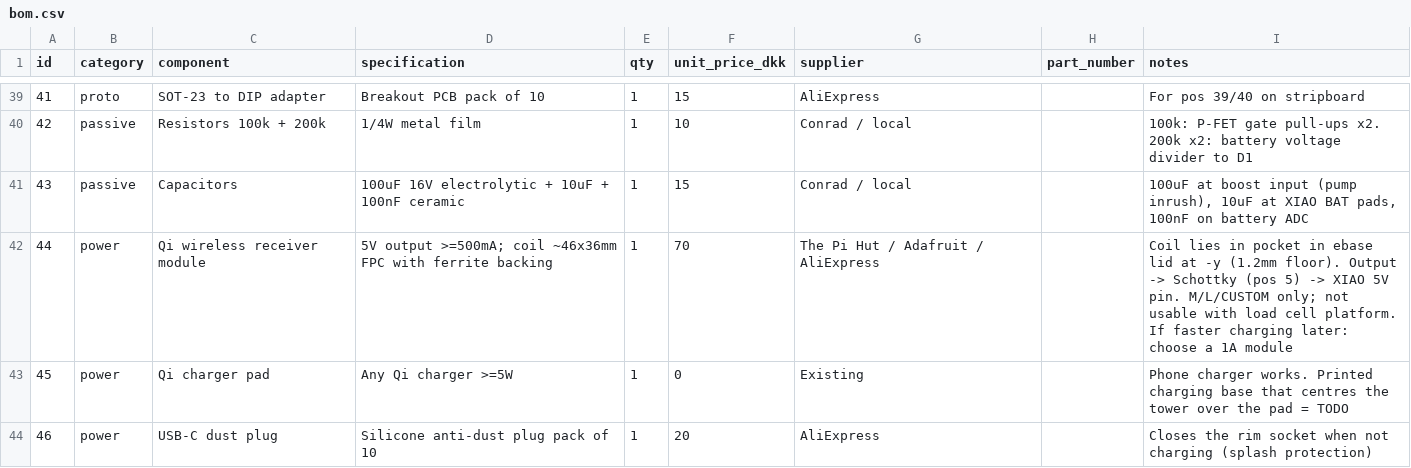
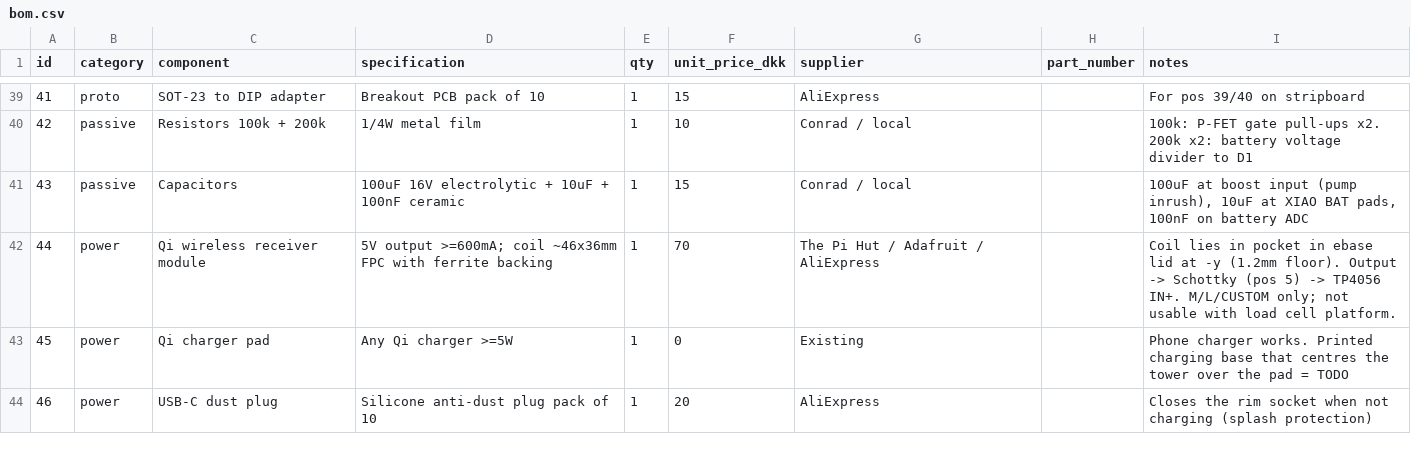
Before and after one commit to flksgrd/GreenThumbs, a CSV file: pot/hardware/bom.csv, drawn as a sheet; only a part is shown, gaps mark what is left out; the diff covers the shown part only.

```diff
--- a/pot/hardware/bom.csv
+++ b/pot/hardware/bom.csv
@@ -41,3 +41,3 @@ id,category,component,specification,qty,unit_price_dkk,supplier,part_number,note
 43,passive,Capacitors,100uF 16V electrolytic + 10uF + 100nF ceramic,1,15,Conrad / local,,"100uF at boost input (pump inrush), 10uF at XIAO BAT pads, 100nF on battery ADC"
-44,power,Qi wireless receiver module,5V output >=500mA; coil ~46x36mm FPC with ferrite backing,1,70,The Pi Hut / Adafruit / AliExpress,,Coil lies in pocket in ebase lid at -y (1.2mm floor). Output -> Schottky (pos 5) -> XIAO 5V pin. M/L/CUSTOM only; not usable with load cell platform. If faster charging later: choose a 1A module
+44,power,Qi wireless receiver module,5V output >=600mA; coil ~46x36mm FPC with ferrite backing,1,70,The Pi Hut / Adafruit / AliExpress,,Coil lies in pocket in ebase lid at -y (1.2mm floor). Output -> Schottky (pos 5) -> TP4056 IN+. M/L/CUSTOM only; not usable with load cell platform.
 45,power,Qi charger pad,Any Qi charger >=5W,1,0,Existing,,Phone charger works. Printed charging base that centres the tower over the pad = TODO
```
Also changed, not shown: 1 added row and 6 edited cells elsewhere in this file, pot/firmware/partitions.csv, 6 other files.
